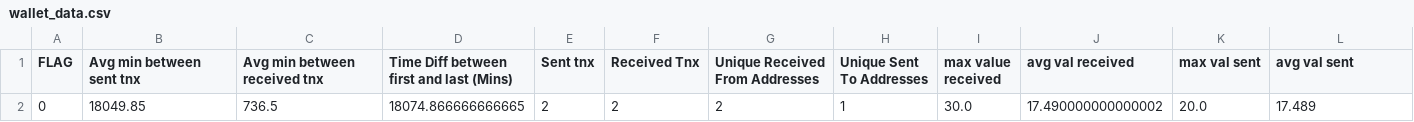
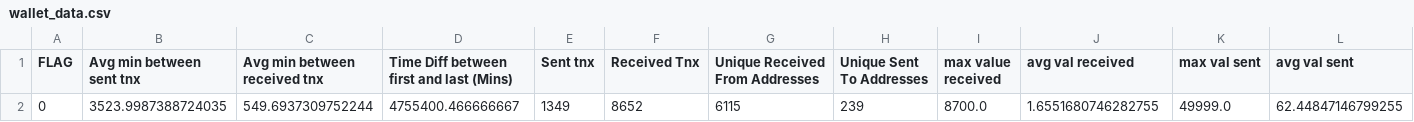
Before and after one commit to Mrpriyan/CYBERTHON, a CSV file: CYBERTHON/ml/csv_files/wallet_data.csv, drawn as a sheet; only a part is shown; removed rows and columns are numbered as before the commit, all else as after; rows hold the shown columns only; the diff names each change by its address in the sheet, - before the commit and + after, or states it on an @@ line.

```diff
--- a/CYBERTHON/ml/csv_files/wallet_data.csv
+++ b/CYBERTHON/ml/csv_files/wallet_data.csv
-row 2: 0 | 18049.85 | 736.5 | 18074.866666666665 | 2 | 2 | 2 | 1 | 30.0 | 17.490000000000002 | 20.0 | 17.489
+row 2: 0 | 3523.9987388724035 | 549.6937309752244 | 4755400.466666667 | 1349 | 8652 | 6115 | 239 | 8700.0 | 1.6551680746282755 | 49999.0 | 62.44847146799255
```
Also changed, not shown: 26 other files.
